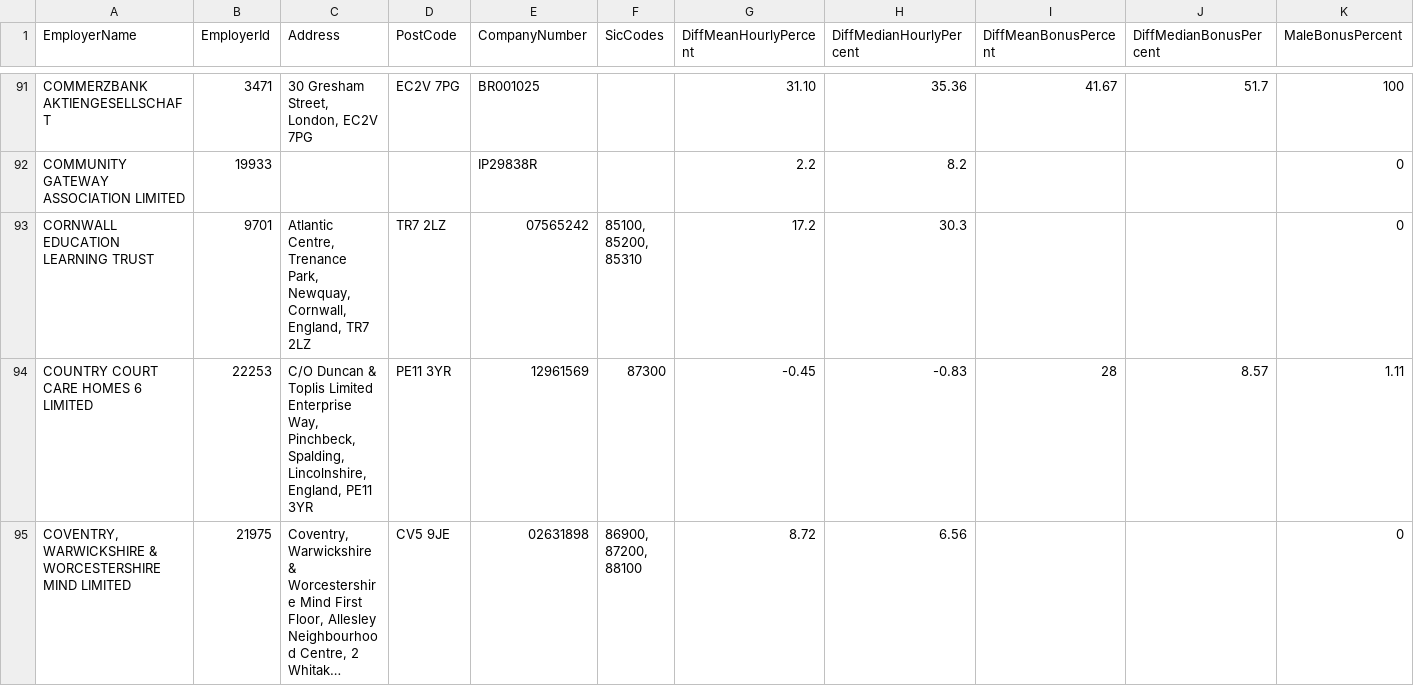
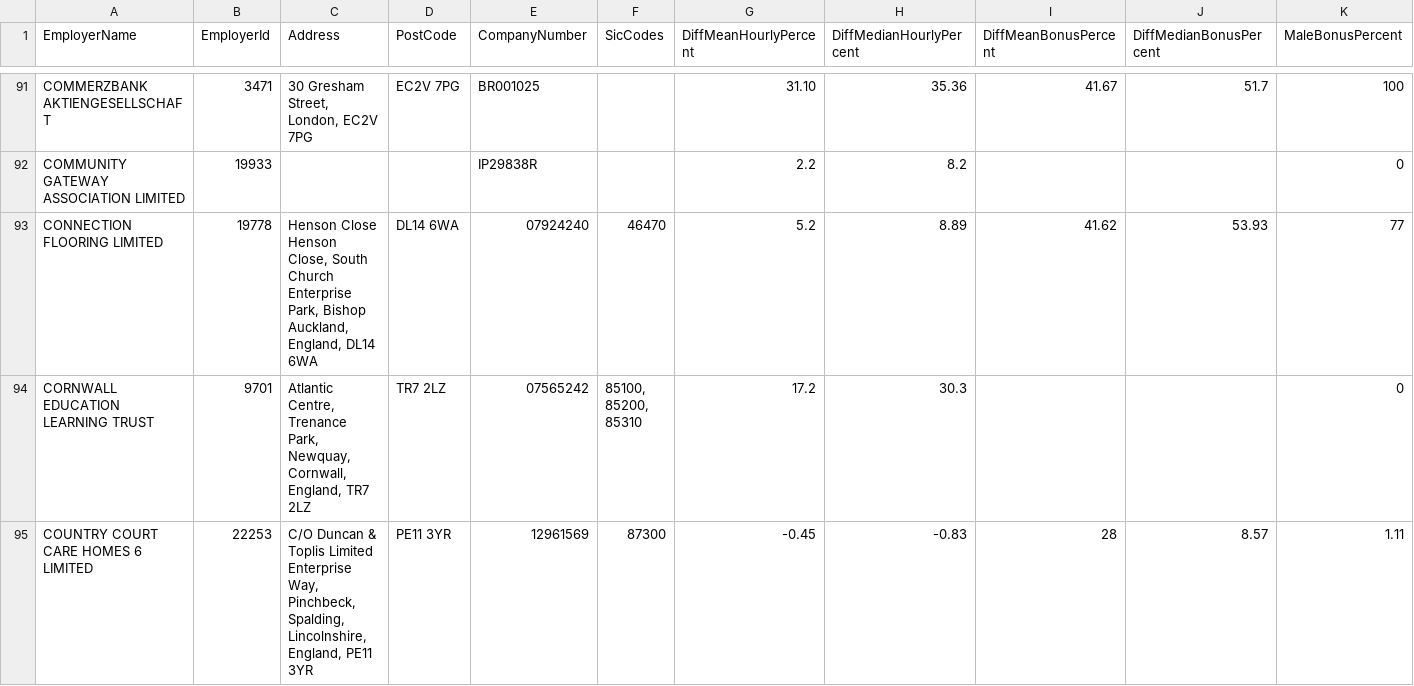
Before and after one commit to brightnetwork/uk-gender-pay-gap, a CSV file: 2025-2026.csv, drawn as a sheet; only a part is shown, gaps mark what is left out; the shorter side is filled out with more unchanged rows; long unchanged cells end in …; rows hold the shown columns only; the diff covers the shown part only; the diff names each change by its address in the sheet, - before the commit and + after, or states it on an @@ line.

```diff
--- a/2025-2026.csv
+++ b/2025-2026.csv
+row 93: CONNECTION FLOORING LIMITED | 19778 | Henson Close Henson Close, South Church Enterprise Park, Bishop Auckland, England, DL14 6WA | DL14 6WA | 07924240 | 46470 | 5.2 | 8.89 | 41.62 | 53.93 | 77
```
Also changed, not shown: 2 added rows elsewhere in this file.
